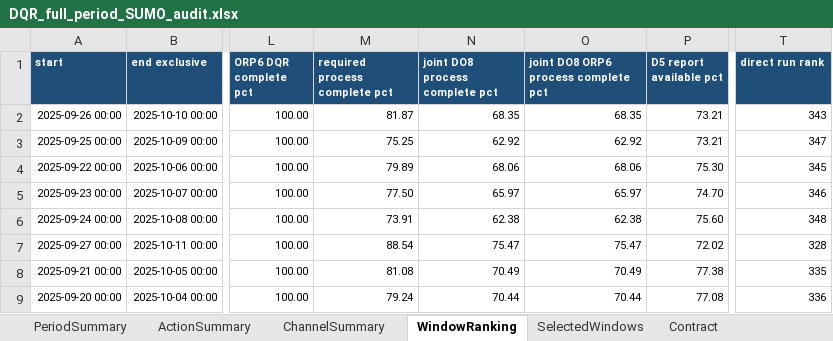
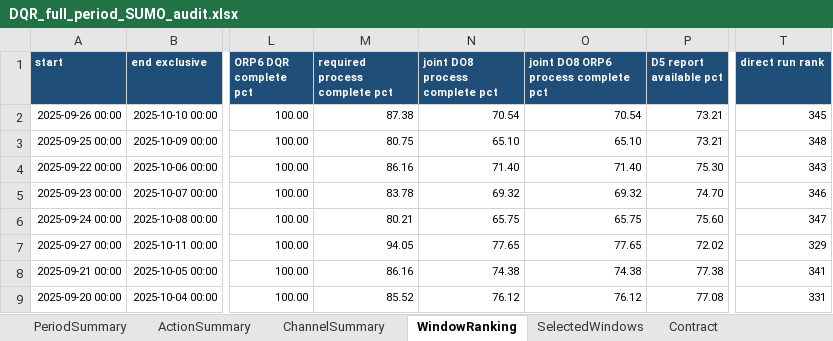
Before and after one commit to muzi-1998/beian_tree, an Excel workbook: Project 1 Data Quality Assessment/validation/sumo_input_do_v3_20260919/outputs/dqr_full_period/DQR_full_period_SUMO_audit.xlsx, sheet WindowRanking, drawn as a sheet; only a part is shown, gaps mark what is left out; values as stored, in another font and other column widths than the file's, no borders; the diff covers the shown part only; the diff names each change by its address in the sheet, - before the commit and + after, or states it on an @@ line.

```diff
--- a/Project 1 Data Quality Assessment/validation/sumo_input_do_v3_20260919/outputs/dqr_full_period/DQR_full_period_SUMO_audit.xlsx (sheet WindowRanking)
+++ b/Project 1 Data Quality Assessment/validation/sumo_input_do_v3_20260919/outputs/dqr_full_period/DQR_full_period_SUMO_audit.xlsx (sheet WindowRanking)
-M2 (required process complete pct): 81.87
+M2 (required process complete pct): 87.38
-N2 (joint DO8 process complete pct): 68.35
+N2 (joint DO8 process complete pct): 70.54
-O2: 68.35
+O2: 70.54
-T2 (direct run rank): 343
+T2 (direct run rank): 345
-M3 (required process complete pct): 75.25
+M3 (required process complete pct): 80.75
-N3 (joint DO8 process complete pct): 62.92
+N3 (joint DO8 process complete pct): 65.10
-O3: 62.92
+O3: 65.10
-T3 (direct run rank): 347
+T3 (direct run rank): 348
-M4 (required process complete pct): 79.89
+M4 (required process complete pct): 86.16
-N4 (joint DO8 process complete pct): 68.06
+N4 (joint DO8 process complete pct): 71.40
-O4: 68.06
+O4: 71.40
-T4 (direct run rank): 345
+T4 (direct run rank): 343
-M5 (required process complete pct): 77.50
+M5 (required process complete pct): 83.78
-N5 (joint DO8 process complete pct): 65.97
+N5 (joint DO8 process complete pct): 69.32
-O5: 65.97
+O5: 69.32
-M6 (required process complete pct): 73.91
+M6 (required process complete pct): 80.21
-N6 (joint DO8 process complete pct): 62.38
+N6 (joint DO8 process complete pct): 65.75
-O6: 62.38
+O6: 65.75
-T6 (direct run rank): 348
+T6 (direct run rank): 347
-M7 (required process complete pct): 88.54
+M7 (required process complete pct): 94.05
-N7 (joint DO8 process complete pct): 75.47
+N7 (joint DO8 process complete pct): 77.65
-O7: 75.47
+O7: 77.65
-T7 (direct run rank): 328
+T7 (direct run rank): 329
-M8 (required process complete pct): 81.08
+M8 (required process complete pct): 86.16
-N8 (joint DO8 process complete pct): 70.49
+N8 (joint DO8 process complete pct): 74.38
-O8: 70.49
+O8: 74.38
-T8 (direct run rank): 335
+T8 (direct run rank): 341
-M9 (required process complete pct): 79.24
+M9 (required process complete pct): 85.52
-N9 (joint DO8 process complete pct): 70.44
+N9 (joint DO8 process complete pct): 76.12
-O9: 70.44
+O9: 76.12
-T9 (direct run rank): 336
+T9 (direct run rank): 331
```
Also changed, not shown: 201 edited cells elsewhere in this sheet, sheet SelectedWindows, sheet Contract, Project 1 Data Quality Assessment/validation/sumo_input_do_v3_20260919/outputs/dqr_forcing/DQR_DO_ORP_export_audit.xlsx, 17 other files.
